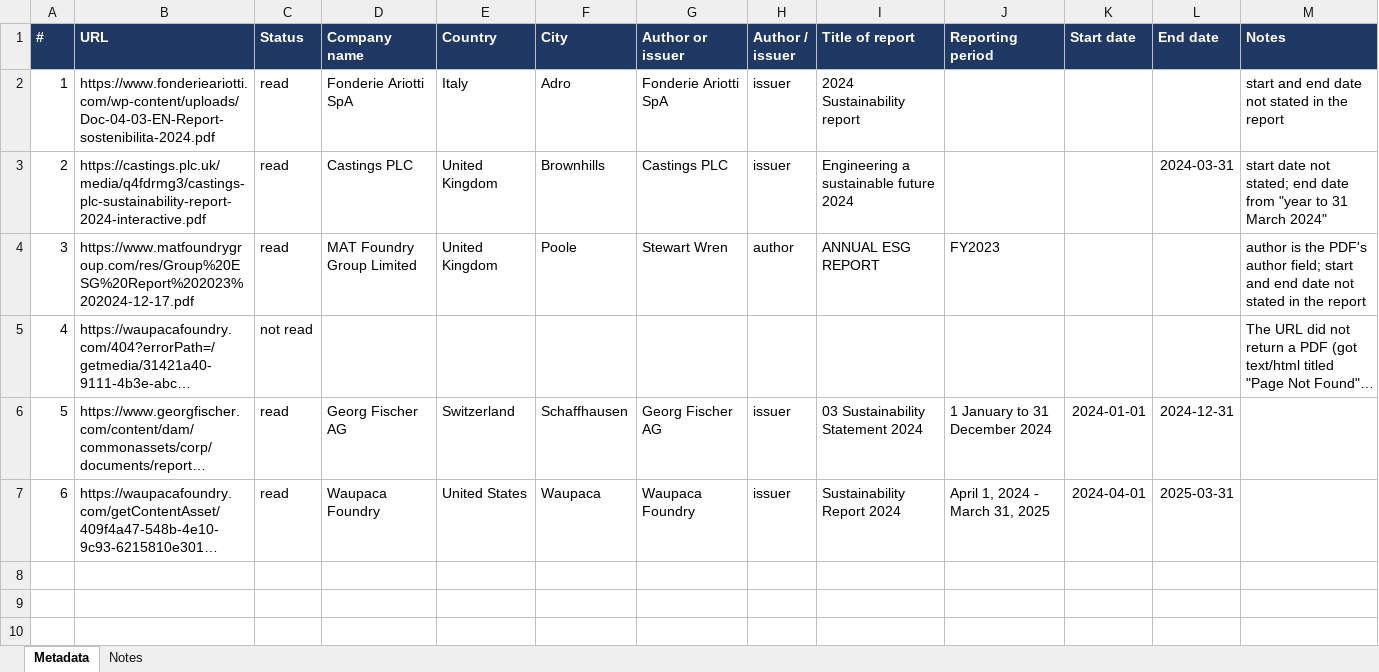
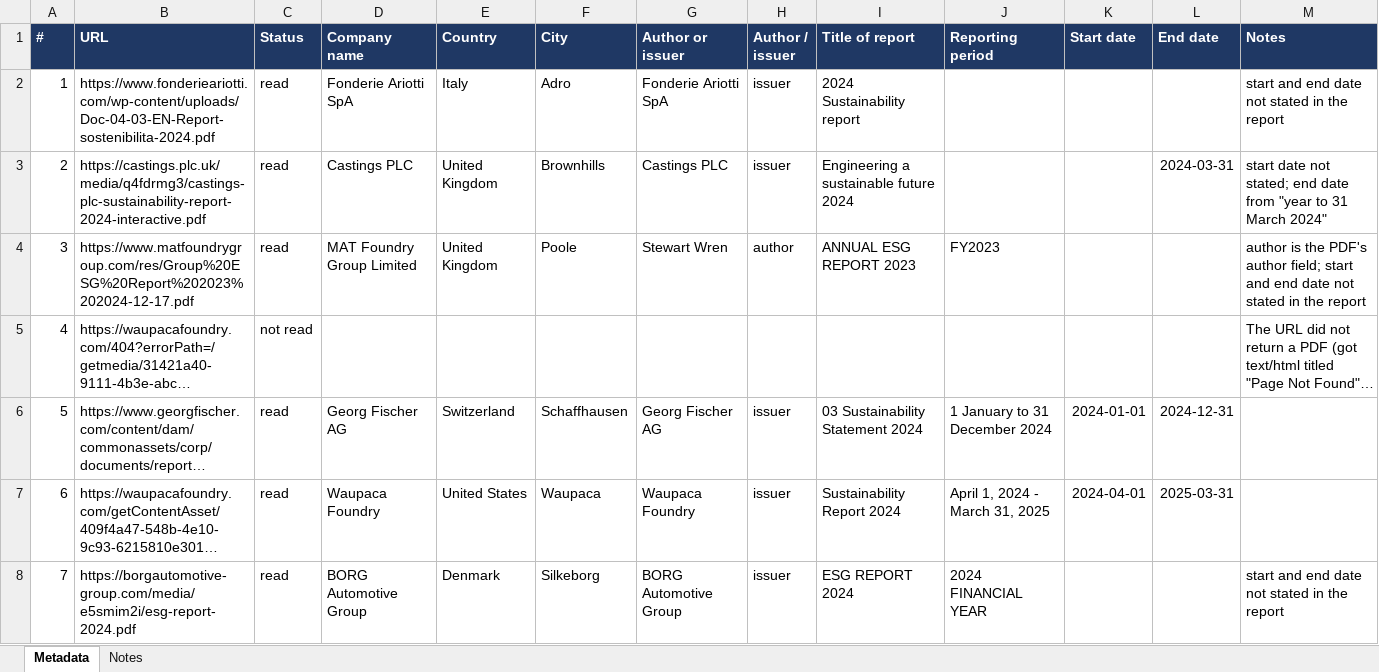
Before and after one commit to bita2019/portfolio, an Excel workbook: scripts/certificates/examples/url-metadata.xlsx, sheet Metadata, drawn as a sheet; long unchanged cells end in …; values as stored, in another font and other column widths than the file's, no borders; charts and pictures not drawn; the diff names each change by its address in the sheet, - before the commit and + after, or states it on an @@ line.

```diff
--- a/scripts/certificates/examples/url-metadata.xlsx (sheet Metadata)
+++ b/scripts/certificates/examples/url-metadata.xlsx (sheet Metadata)
-I4 (Title of report): ANNUAL ESG REPORT
+I4 (Title of report): ANNUAL ESG REPORT 2023
+row 8: 7 | https://borgautomotive-group.com/media/e5smim2i/esg-report-2024.pdf | read | BORG Automotive Group | Denmark | Silkeborg | BORG Automotive Group | issuer | ESG REPORT 2024 | 2024 FINANCIAL YEAR |  |  | start and end date not stated in the report
```
Also changed, not shown: sheet Notes, charts or pictures, 8 other files.
